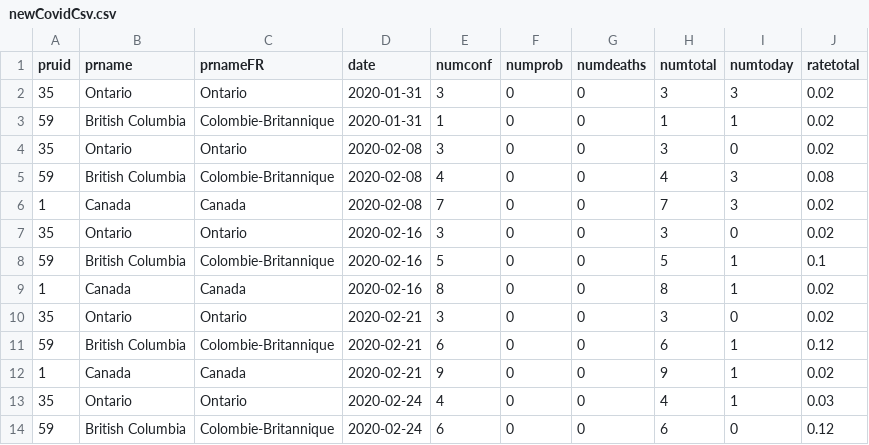
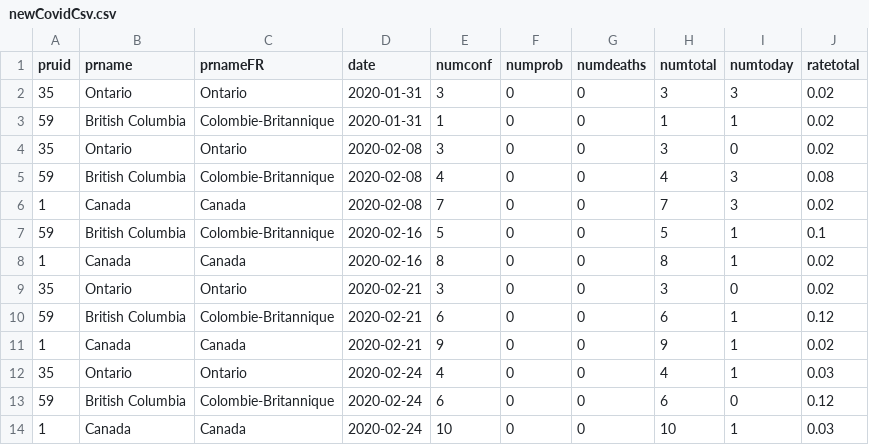
Before and after one commit to synges/Assignment-4, a CSV file: newCovidCsv.csv, drawn as a sheet; only a part is shown; the shorter side is filled out with more unchanged rows; the diff names each change by its address in the sheet, - before the commit and + after, or states it on an @@ line.

```diff
--- a/newCovidCsv.csv
+++ b/newCovidCsv.csv
-row 7: 35 | Ontario | Ontario | 2020-02-16 | 3 | 0 | 0 | 3 | 0 | 0.02
```
Also changed, not shown: 1 other file.
